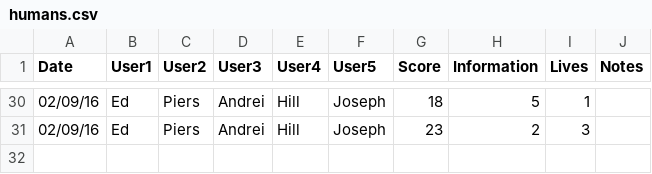
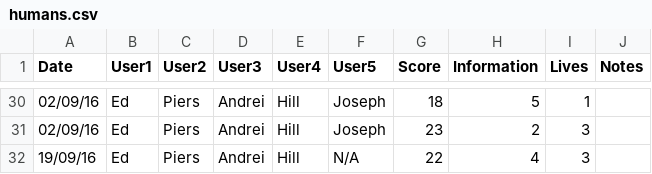
Before and after one commit to hopshackle/hanabiEngine, a CSV file: research/humans.csv, drawn as a sheet; only a part is shown, gaps mark what is left out.

```diff
--- a/research/humans.csv
+++ b/research/humans.csv
@@ -31 +31,2 @@ Date,User1,User2,User3,User4,User5,Score,Information,Lives,Notes
 02/09/16,Ed,Piers,Andrei,Hill,Joseph,23,2,3,
+19/09/16,Ed,Piers,Andrei,Hill,N/A,22,4,3,
```
Also changed, not shown: 3 other files.
